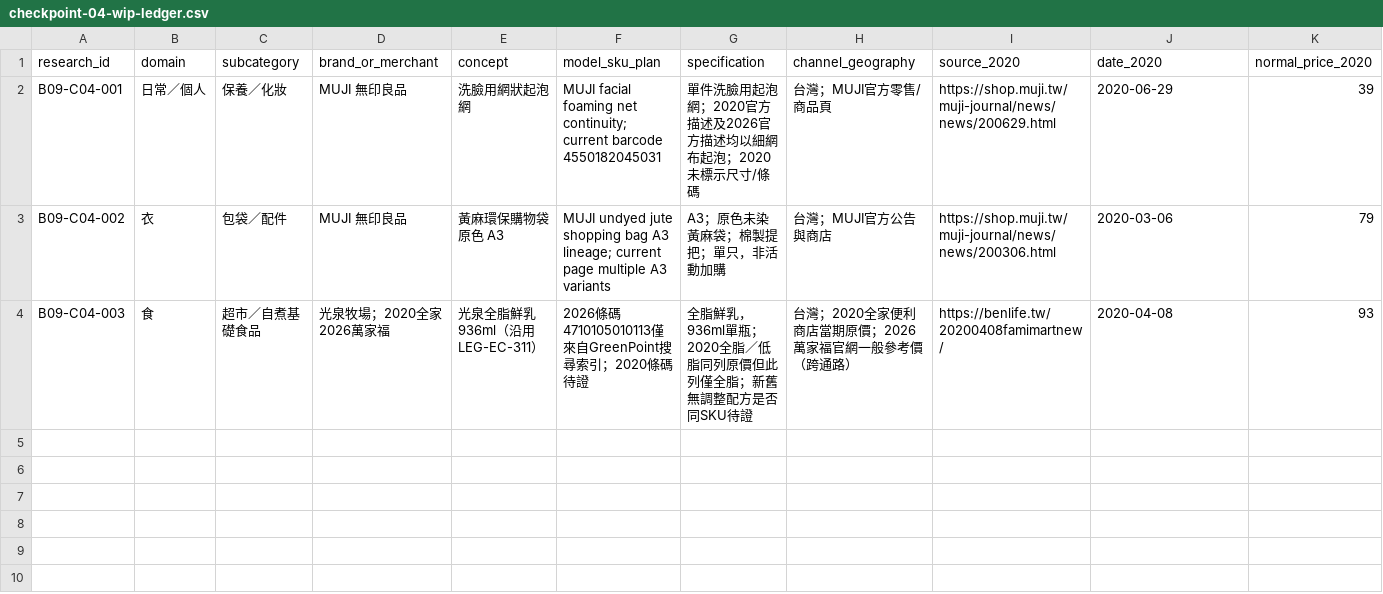
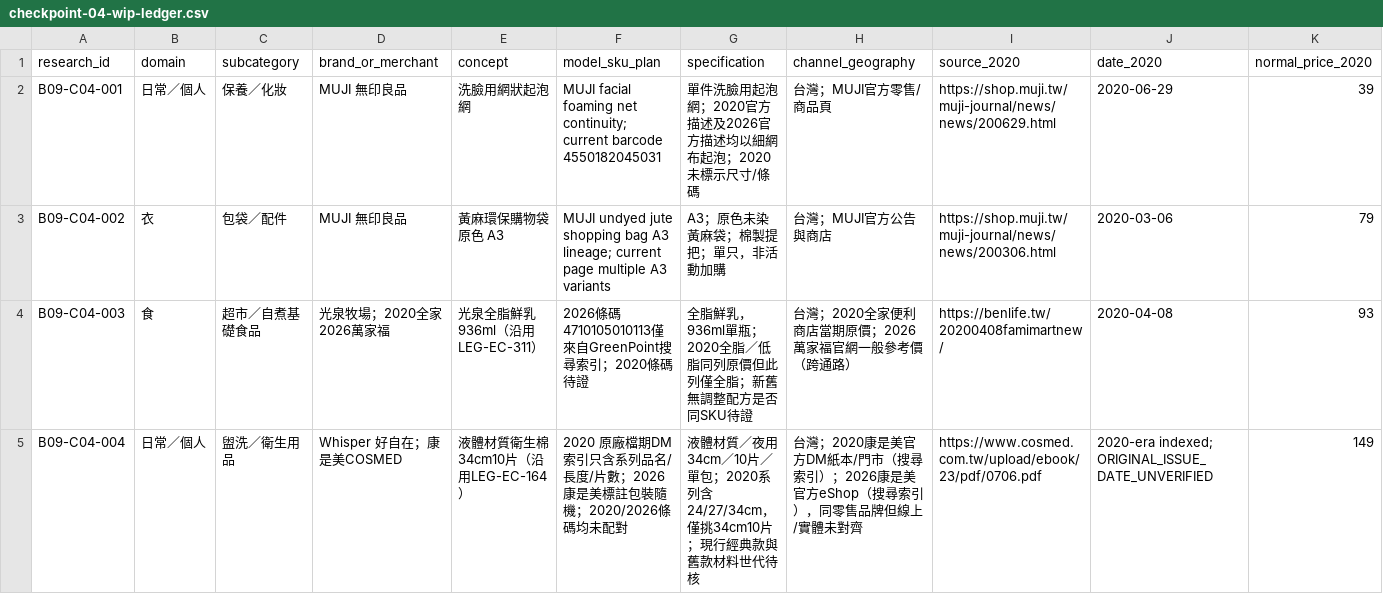
Before and after one commit to aitest00898/HO600-Taiwan-Private-Price-Basket, a CSV file: research/batch-09/checkpoint-04-wip-ledger.csv, drawn as a sheet; only a part is shown; rows hold the shown columns only; the diff names each change by its address in the sheet, - before the commit and + after, or states it on an @@ line.

Commit message:
research(ho600): log C04-004 first-party-indexed hygiene candidate as HOLD

```diff
--- a/research/batch-09/checkpoint-04-wip-ledger.csv
+++ b/research/batch-09/checkpoint-04-wip-ledger.csv
+row 5: B09-C04-004 | 日常／個人 | 盥洗／衛生用品 | Whisper 好自在；康是美COSMED | 液體材質衛生棉34cm10片（沿用LEG-EC-164） | 2020 原廠檔期DM索引只含系列品名/長度/片數；2026康是美標註包裝隨機；2020/2026條碼均未配對 | 液體材質／夜用34cm／10片／單包；2020系列含24/27/34cm，僅挑34cm10片；現行經典款與舊款材料世代待核 | 台灣；2020康是美官方DM紙本/門市（搜尋索引）；2026康是美官方eShop（搜尋索引），同零售品牌但線上/實體未對齊 | https://www.cosmed.com.tw/upload/ebook/23/pdf/0706.pdf | 2020-era indexed; ORIGINAL_ISSUE_DATE_UNVERIFIED | 149
```
